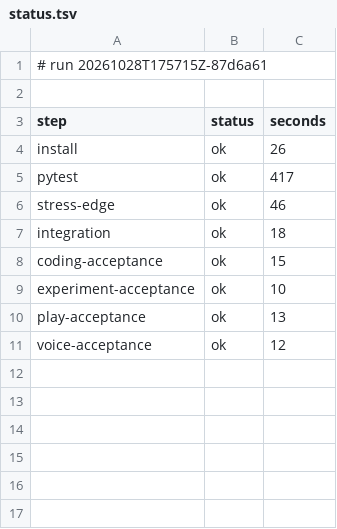
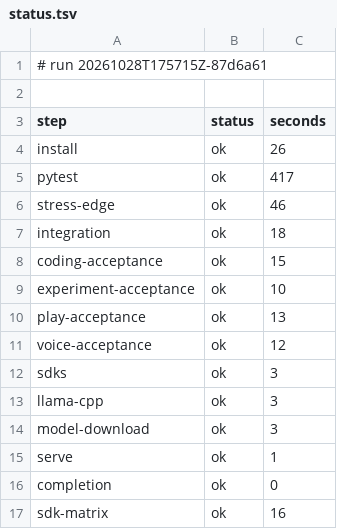
Before and after one commit to archnemix/Archx-Agent, a TSV file: ci/runs/20261028T175715Z-87d6a61/status.tsv, drawn as a sheet.

```diff
--- a/ci/runs/20261028T175715Z-87d6a61/status.tsv
+++ b/ci/runs/20261028T175715Z-87d6a61/status.tsv
@@ -11 +11,7 @@ play-acceptance	ok	13
 voice-acceptance	ok	12
+sdks	ok	3
+llama-cpp	ok	3
+model-download	ok	3
+serve	ok	1
+completion	ok	0
+sdk-matrix	ok	16
```
Also changed, not shown: 10 other files.
